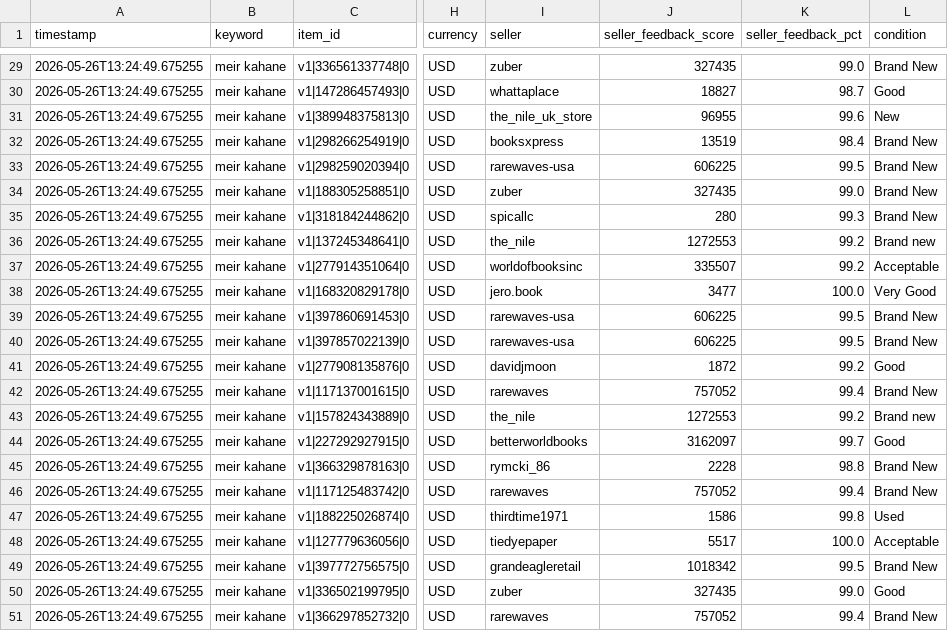
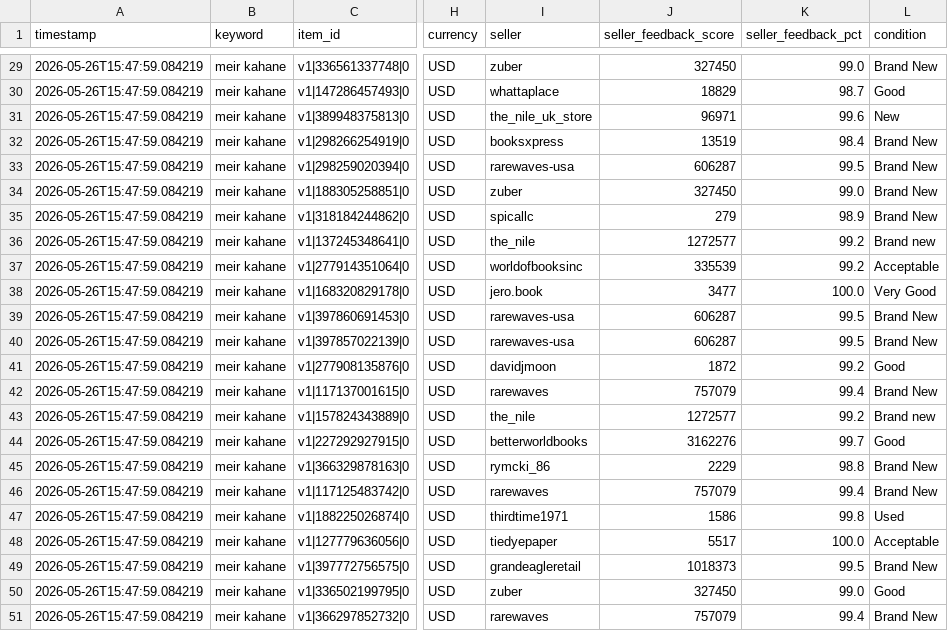
Before and after one commit to avatiah/ebay-analyzer, a CSV file: data/raw_data.csv, drawn as a sheet; only a part is shown, gaps mark what is left out; the diff covers the shown part only; the diff names each change by its address in the sheet, - before the commit and + after, or states it on an @@ line.

```diff
--- a/data/raw_data.csv
+++ b/data/raw_data.csv
-A29:A51 (timestamp): 2026-05-26T13:24:49.675255
+A29:A51 (timestamp): 2026-05-26T15:47:59.084219
-J29 (seller_feedback_score): 327435
+J29 (seller_feedback_score): 327450
-J30 (seller_feedback_score): 18827
+J30 (seller_feedback_score): 18829
-J31 (seller_feedback_score): 96955
+J31 (seller_feedback_score): 96971
-J33 (seller_feedback_score): 606225
+J33 (seller_feedback_score): 606287
-J34 (seller_feedback_score): 327435
+J34 (seller_feedback_score): 327450
-J35 (seller_feedback_score): 280
+J35 (seller_feedback_score): 279
-K35 (seller_feedback_pct): 99.3
+K35 (seller_feedback_pct): 98.9
-J36 (seller_feedback_score): 1272553
+J36 (seller_feedback_score): 1272577
-J37 (seller_feedback_score): 335507
+J37 (seller_feedback_score): 335539
-J39:J40 (seller_feedback_score): 606225
+J39:J40 (seller_feedback_score): 606287
-J42 (seller_feedback_score): 757052
+J42 (seller_feedback_score): 757079
-J43 (seller_feedback_score): 1272553
+J43 (seller_feedback_score): 1272577
-J44 (seller_feedback_score): 3162097
+J44 (seller_feedback_score): 3162276
-J45 (seller_feedback_score): 2228
+J45 (seller_feedback_score): 2229
-J46 (seller_feedback_score): 757052
+J46 (seller_feedback_score): 757079
-J49 (seller_feedback_score): 1018342
+J49 (seller_feedback_score): 1018373
-J50 (seller_feedback_score): 327435
+J50 (seller_feedback_score): 327450
-J51 (seller_feedback_score): 757052
+J51 (seller_feedback_score): 757079
```
Also changed, not shown: 47 edited cells elsewhere in this file.
